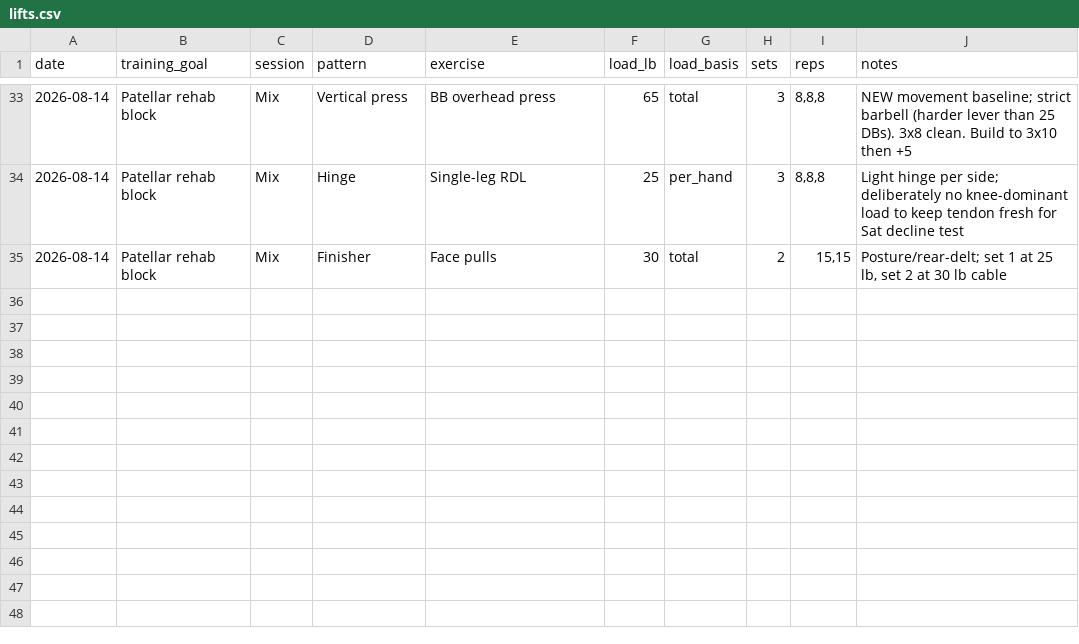
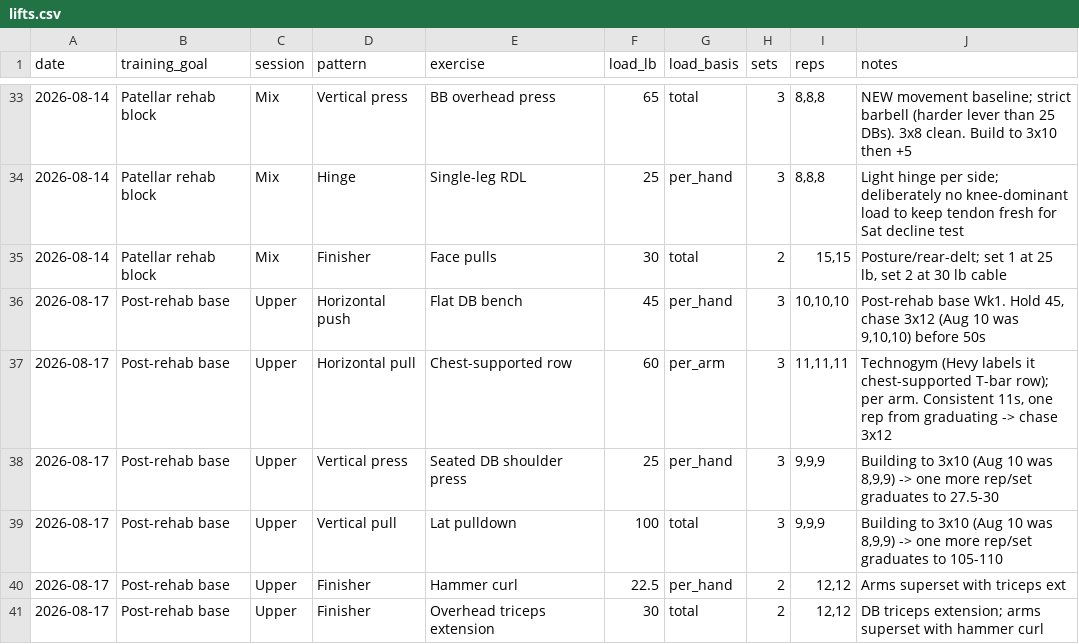
Before and after one commit to mcnewcp/ai-running-coach, a CSV file: data/lifts.csv, drawn as a sheet; only a part is shown, gaps mark what is left out.

```diff
--- a/data/lifts.csv
+++ b/data/lifts.csv
@@ -35 +35,7 @@ date,training_goal,session,pattern,exercise,load_lb,load_basis,sets,reps,notes
 2026-08-14,Patellar rehab block,Mix,Finisher,Face pulls,30,total,2,"15,15","Posture/rear-delt; set 1 at 25 lb, set 2 at 30 lb cable"
+2026-08-17,Post-rehab base,Upper,Horizontal push,Flat DB bench,45,per_hand,3,"10,10,10","Post-rehab base Wk1. Hold 45, chase 3x12 (Aug 10 was 9,10,10) before 50s"
+2026-08-17,Post-rehab base,Upper,Horizontal pull,Chest-supported row,60,per_arm,3,"11,11,11","Technogym (Hevy labels it chest-supported T-bar row); per arm. Consistent 11s, one rep from graduating -> chase 3x12"
+2026-08-17,Post-rehab base,Upper,Vertical press,Seated DB shoulder press,25,per_hand,3,"9,9,9","Building to 3x10 (Aug 10 was 8,9,9) -> one more rep/set graduates to 27.5-30"
+2026-08-17,Post-rehab base,Upper,Vertical pull,Lat pulldown,100,total,3,"9,9,9","Building to 3x10 (Aug 10 was 8,9,9) -> one more rep/set graduates to 105-110"
+2026-08-17,Post-rehab base,Upper,Finisher,Hammer curl,22.5,per_hand,2,"12,12",Arms superset with triceps ext
+2026-08-17,Post-rehab base,Upper,Finisher,Overhead triceps extension,30,total,2,"12,12",DB triceps extension; arms superset with hammer curl
```
Also changed, not shown: 1 other file.
